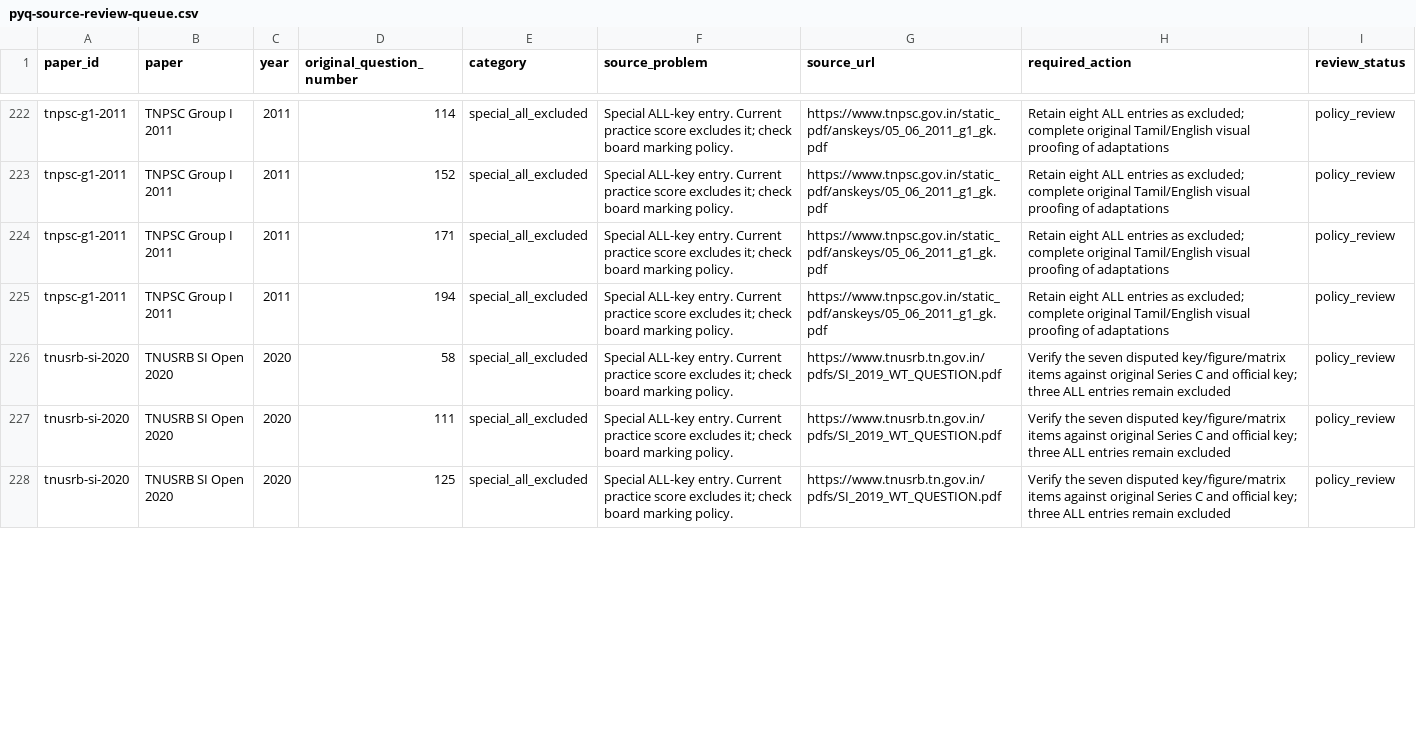
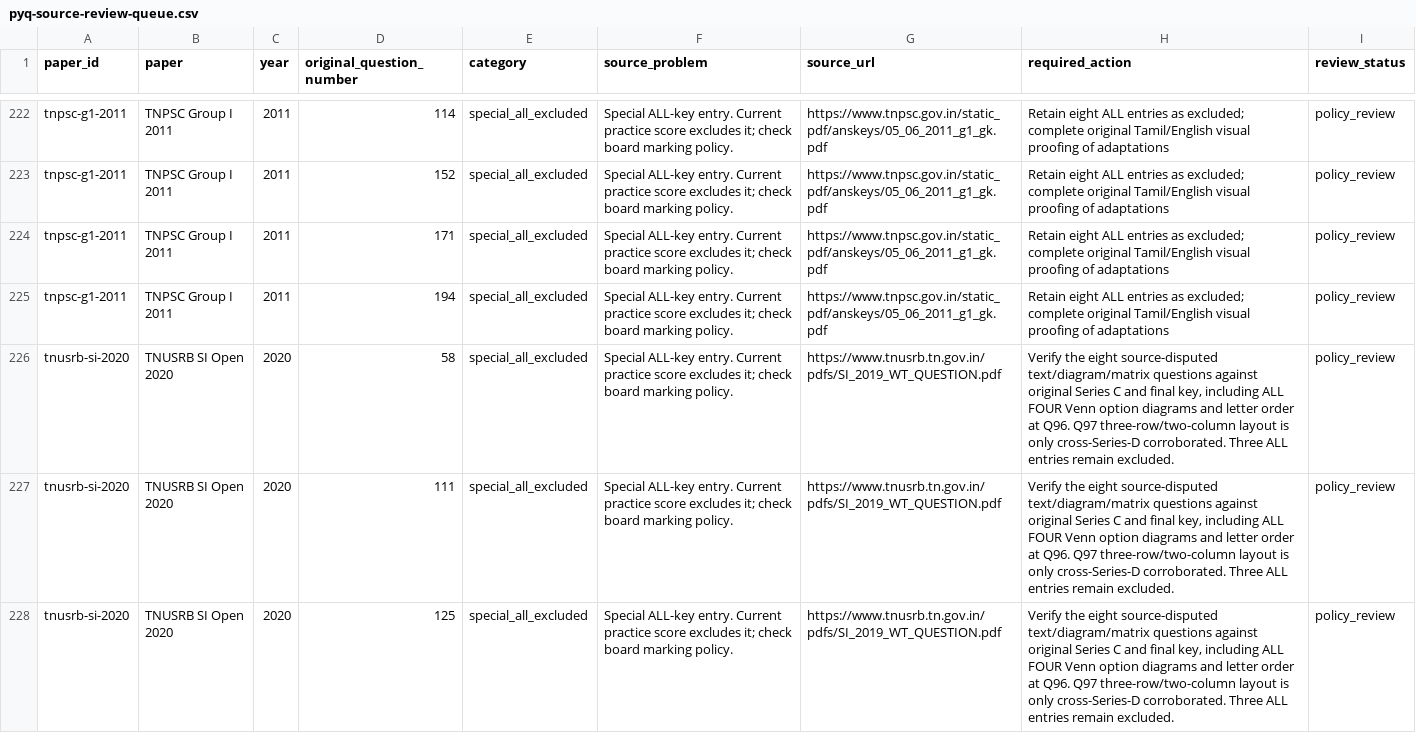
Before and after one commit to Inkarshaw/inkarshaw.github.io, a CSV file: data/quizzes/pyq-source-review-queue.csv, drawn as a sheet; only a part is shown, gaps mark what is left out; the diff covers the shown part only.

Commit message:
Keep TNUSRB SI Series C Q96 ungraded until original Venn figures are recovered
* Exclude Q96 from provisional grading when original Series C diagram options are missing

* Keep SI quiz playable and neutral when Q96 printed Venn diagrams are unavailable

* Disclose Q96 missing diagram choices and updated 129/11 provisional scoring on student page

* Expand visual audit to Q96 and support importing legacy four-item reviewer snapshots

* Extend local figure-verification workbench to Q96 missing A-D Venn diagrams

* Keep PYQ catalog coverage aligned with Q96 source-dependent ungraded status

* Record Q96 Venn diagram source dispute in cross-paper scoring review

* Recompute cross-paper provisional scoring aggregate after Q96 neutral grading

* Track newly neutral Q96 original Venn option images in source audit CSV

* Trust live 129-question provisional SI 2020 manifest in source verification page

* Update shared source-verification contract for Q96 missing diagrams

* Reconcile tests/test_tnusrb_si_2020_series_compare.mjs with 129 provisional scores and 8 disputed SI items

* Reconcile tests/test_typed_pyq_catalog.mjs with 129 provisional scores and 8 disputed SI items

* Reconcile tests/test_pyq_scoring_review.mjs with 129 provisional scores and 8 disputed SI items

* Show corrected cross-paper 1,156 provisionally scored and 33 source-review questions

* Test Q96 missing original A-D diagrams as neutral and add fifth visual-review position

* Smoke-test missing Venn options Q96 as ungraded and new 5-item source workbench

* Extend 2019 SI C visual verification procedure to missing Q96 option diagrams and Q97 cross-series study layout

* Make PYQ hub reflect Q96 missing original diagrams and 129 provisional marks-bearing items

* Align tests/test_tnusrb_si_2020_quiz.mjs with missing Q96 source wording and fifth review slot

* Align tests/smoke_student_journey.mjs with missing Q96 source wording and fifth review slot

* Remove misleading visual-verification claims and include Q96 in results disclosure

* Audit missing original Series C Q96 diagram options and cross-series Q97 layout evidence

* Keep scoring audit and updated PYQ catalogue revision date synchronized

* Regenerate complete 264-row source-review CSV deterministically from scoring register

* Fix live PYQ scoring dashboard validator after neutral Q96 source correction

* Keep mobile scoring audit success message aligned with 264 neutral review positions

```diff
--- a/data/quizzes/pyq-source-review-queue.csv
+++ b/data/quizzes/pyq-source-review-queue.csv
@@ -225,4 +225,4 @@ tnpsc-g1-2011,TNPSC Group I 2011,2011,171,special_all_excluded,Special ALL-key e
 tnpsc-g1-2011,TNPSC Group I 2011,2011,194,special_all_excluded,Special ALL-key entry. Current practice score excludes it; check board marking policy.,https://www.tnpsc.gov.in/static_pdf/anskeys/05_06_2011_g1_gk.pdf,Retain eight ALL entries as excluded; complete original Tamil/English visual proofing of adaptations,policy_review
-tnusrb-si-2020,TNUSRB SI Open 2020,2020,58,special_all_excluded,Special ALL-key entry. Current practice score excludes it; check board marking policy.,https://www.tnusrb.tn.gov.in/pdfs/SI_2019_WT_QUESTION.pdf,Verify the seven disputed key/figure/matrix items against original Series C and official key; three ALL entries remain excluded,policy_review
-tnusrb-si-2020,TNUSRB SI Open 2020,2020,111,special_all_excluded,Special ALL-key entry. Current practice score excludes it; check board marking policy.,https://www.tnusrb.tn.gov.in/pdfs/SI_2019_WT_QUESTION.pdf,Verify the seven disputed key/figure/matrix items against original Series C and official key; three ALL entries remain excluded,policy_review
-tnusrb-si-2020,TNUSRB SI Open 2020,2020,125,special_all_excluded,Special ALL-key entry. Current practice score excludes it; check board marking policy.,https://www.tnusrb.tn.gov.in/pdfs/SI_2019_WT_QUESTION.pdf,Verify the seven disputed key/figure/matrix items against original Series C and official key; three ALL entries remain excluded,policy_review
+tnusrb-si-2020,TNUSRB SI Open 2020,2020,58,special_all_excluded,Special ALL-key entry. Current practice score excludes it; check board marking policy.,https://www.tnusrb.tn.gov.in/pdfs/SI_2019_WT_QUESTION.pdf,"Verify the eight source-disputed text/diagram/matrix questions against original Series C and final key, including ALL FOUR Venn option diagrams and letter order at Q96. Q97 three-row/two-column layout is only cross-Series-D corroborated. Three ALL entries remain excluded.",policy_review
+tnusrb-si-2020,TNUSRB SI Open 2020,2020,111,special_all_excluded,Special ALL-key entry. Current practice score excludes it; check board marking policy.,https://www.tnusrb.tn.gov.in/pdfs/SI_2019_WT_QUESTION.pdf,"Verify the eight source-disputed text/diagram/matrix questions against original Series C and final key, including ALL FOUR Venn option diagrams and letter order at Q96. Q97 three-row/two-column layout is only cross-Series-D corroborated. Three ALL entries remain excluded.",policy_review
+tnusrb-si-2020,TNUSRB SI Open 2020,2020,125,special_all_excluded,Special ALL-key entry. Current practice score excludes it; check board marking policy.,https://www.tnusrb.tn.gov.in/pdfs/SI_2019_WT_QUESTION.pdf,"Verify the eight source-disputed text/diagram/matrix questions against original Series C and final key, including ALL FOUR Venn option diagrams and letter order at Q96. Q97 three-row/two-column layout is only cross-Series-D corroborated. Three ALL entries remain excluded.",policy_review
```
Also changed, not shown: 1 added row and 7 edited cells elsewhere in this file, 19 other files.
